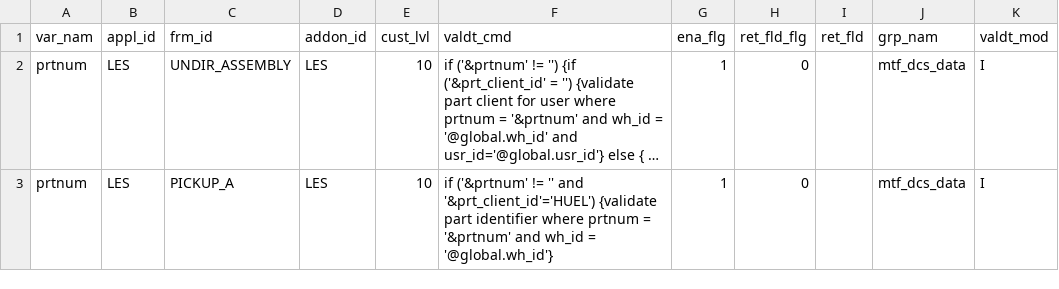
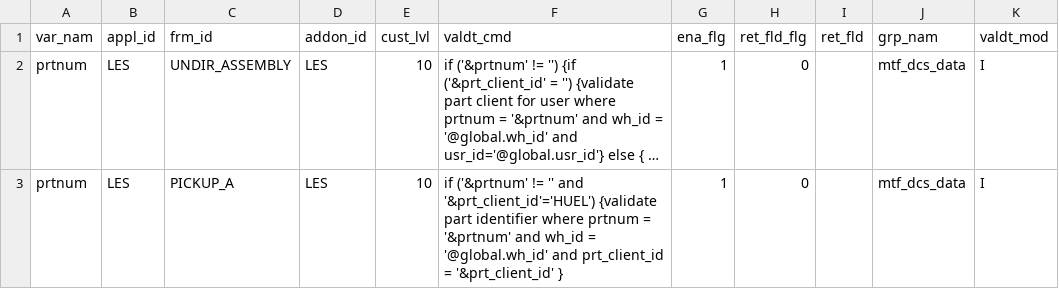
Before and after one commit to Starware/stw-kn-gb01-dev, a CSV file: les/db/data/load/base/safetoload/les_var_valdt/lc_scj_les_var_valdt.csv, drawn as a sheet; long unchanged cells end in …; the diff names each change by its address in the sheet, - before the commit and + after, or states it on an @@ line.

Commit message:
Fixing  les_var_valdt

```diff
--- a/les/db/data/load/base/safetoload/les_var_valdt/lc_scj_les_var_valdt.csv
+++ b/les/db/data/load/base/safetoload/les_var_valdt/lc_scj_les_var_valdt.csv
-F3 (valdt_cmd): …wh_id = '@global.wh_id'}
+F3 (valdt_cmd): …wh_id = '@global.wh_id' and prt_client_id = '&prt_client_id' }
```
